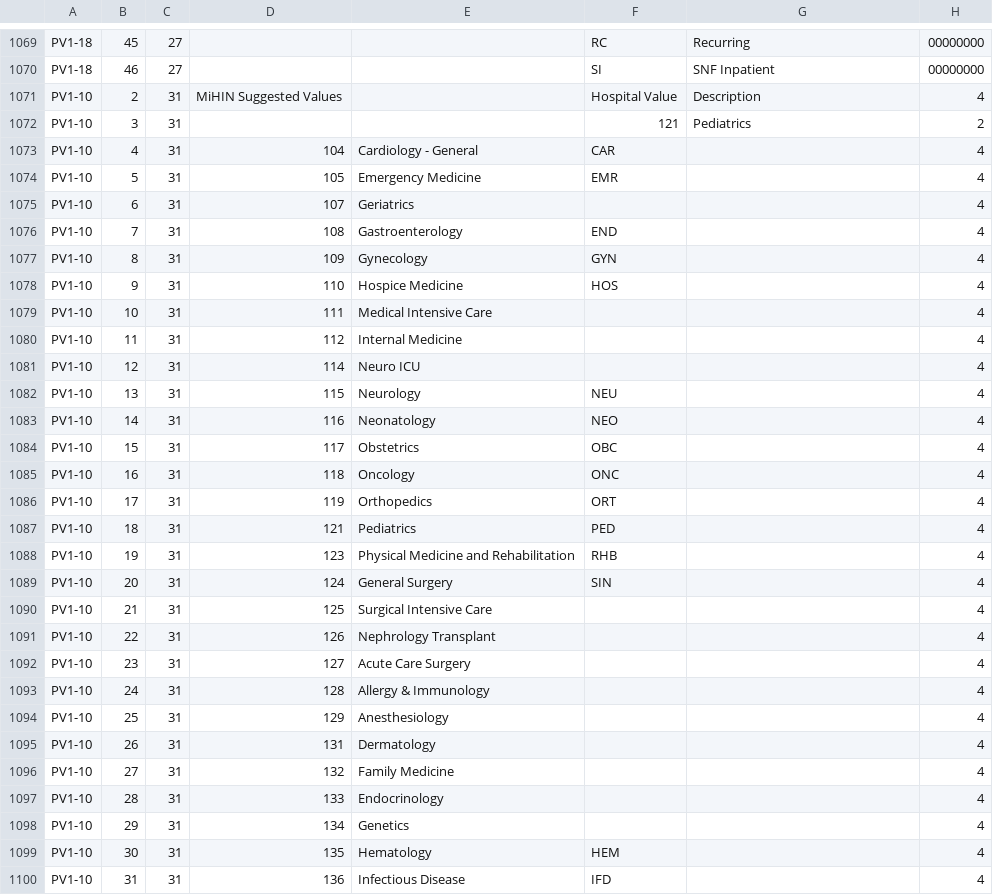
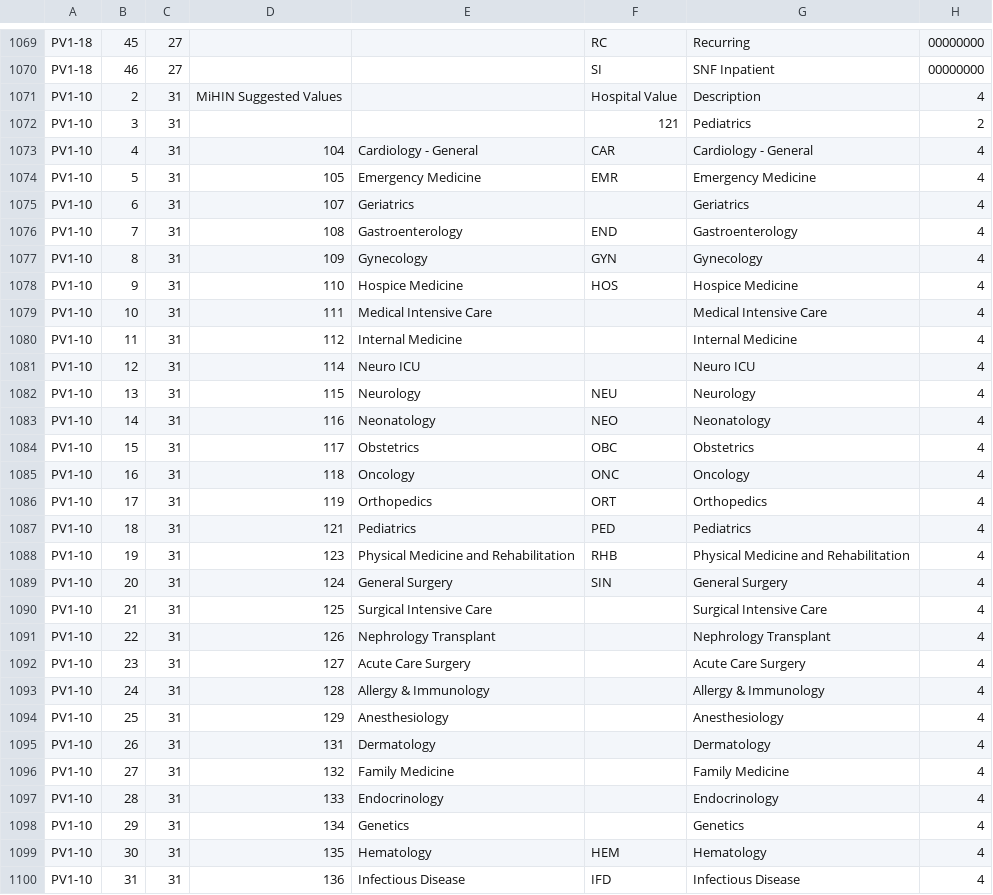
Before and after one commit to informationsoftworks/mihin, a CSV file: mapping_tables/src/McLaren Flint.csv, drawn as a sheet; only a part is shown, gaps mark what is left out; the diff covers the shown part only.

```diff
--- a/mapping_tables/src/McLaren Flint.csv
+++ b/mapping_tables/src/McLaren Flint.csv
@@ -1072,29 +1072,29 @@ PV1-10	2	31	MiHIN Suggested Values		Hospital Value	Description	4
 PV1-10	3	31			121	Pediatrics	2
-PV1-10	4	31	104	Cardiology - General	CAR		4
-PV1-10	5	31	105	Emergency Medicine	EMR		4
-PV1-10	6	31	107	Geriatrics			4
-PV1-10	7	31	108	Gastroenterology	END		4
-PV1-10	8	31	109	Gynecology	GYN		4
-PV1-10	9	31	110	Hospice Medicine	HOS		4
-PV1-10	10	31	111	Medical Intensive Care			4
-PV1-10	11	31	112	Internal Medicine			4
-PV1-10	12	31	114	Neuro ICU			4
-PV1-10	13	31	115	Neurology	NEU		4
-PV1-10	14	31	116	Neonatology	NEO		4
-PV1-10	15	31	117	Obstetrics	OBC		4
-PV1-10	16	31	118	Oncology	ONC		4
-PV1-10	17	31	119	Orthopedics	ORT		4
-PV1-10	18	31	121	Pediatrics	PED		4
-PV1-10	19	31	123	Physical Medicine and Rehabilitation	RHB		4
-PV1-10	20	31	124	General Surgery	SIN		4
-PV1-10	21	31	125	Surgical Intensive Care			4
-PV1-10	22	31	126	Nephrology Transplant			4
-PV1-10	23	31	127	Acute Care Surgery			4
-PV1-10	24	31	128	Allergy & Immunology			4
-PV1-10	25	31	129	Anesthesiology			4
-PV1-10	26	31	131	Dermatology			4
-PV1-10	27	31	132	Family Medicine			4
-PV1-10	28	31	133	Endocrinology			4
-PV1-10	29	31	134	Genetics			4
-PV1-10	30	31	135	Hematology	HEM		4
-PV1-10	31	31	136	Infectious Disease	IFD		4
+PV1-10	4	31	104	Cardiology - General	CAR	Cardiology - General	4
+PV1-10	5	31	105	Emergency Medicine	EMR	Emergency Medicine	4
+PV1-10	6	31	107	Geriatrics		Geriatrics	4
+PV1-10	7	31	108	Gastroenterology	END	Gastroenterology	4
+PV1-10	8	31	109	Gynecology	GYN	Gynecology	4
+PV1-10	9	31	110	Hospice Medicine	HOS	Hospice Medicine	4
+PV1-10	10	31	111	Medical Intensive Care		Medical Intensive Care	4
+PV1-10	11	31	112	Internal Medicine		Internal Medicine	4
+PV1-10	12	31	114	Neuro ICU		Neuro ICU	4
+PV1-10	13	31	115	Neurology	NEU	Neurology	4
+PV1-10	14	31	116	Neonatology	NEO	Neonatology	4
+PV1-10	15	31	117	Obstetrics	OBC	Obstetrics	4
+PV1-10	16	31	118	Oncology	ONC	Oncology	4
+PV1-10	17	31	119	Orthopedics	ORT	Orthopedics	4
+PV1-10	18	31	121	Pediatrics	PED	Pediatrics	4
+PV1-10	19	31	123	Physical Medicine and Rehabilitation	RHB	Physical Medicine and Rehabilitation	4
+PV1-10	20	31	124	General Surgery	SIN	General Surgery	4
+PV1-10	21	31	125	Surgical Intensive Care		Surgical Intensive Care	4
+PV1-10	22	31	126	Nephrology Transplant		Nephrology Transplant	4
+PV1-10	23	31	127	Acute Care Surgery		Acute Care Surgery	4
+PV1-10	24	31	128	Allergy & Immunology		Allergy & Immunology	4
+PV1-10	25	31	129	Anesthesiology		Anesthesiology	4
+PV1-10	26	31	131	Dermatology		Dermatology	4
+PV1-10	27	31	132	Family Medicine		Family Medicine	4
+PV1-10	28	31	133	Endocrinology		Endocrinology	4
+PV1-10	29	31	134	Genetics		Genetics	4
+PV1-10	30	31	135	Hematology	HEM	Hematology	4
+PV1-10	31	31	136	Infectious Disease	IFD	Infectious Disease	4
```
Also changed, not shown: 5 removed rows and 115 edited cells elsewhere in this file, mapping_tables/src/McLaren Lapeer Region.csv, 4 other files.
